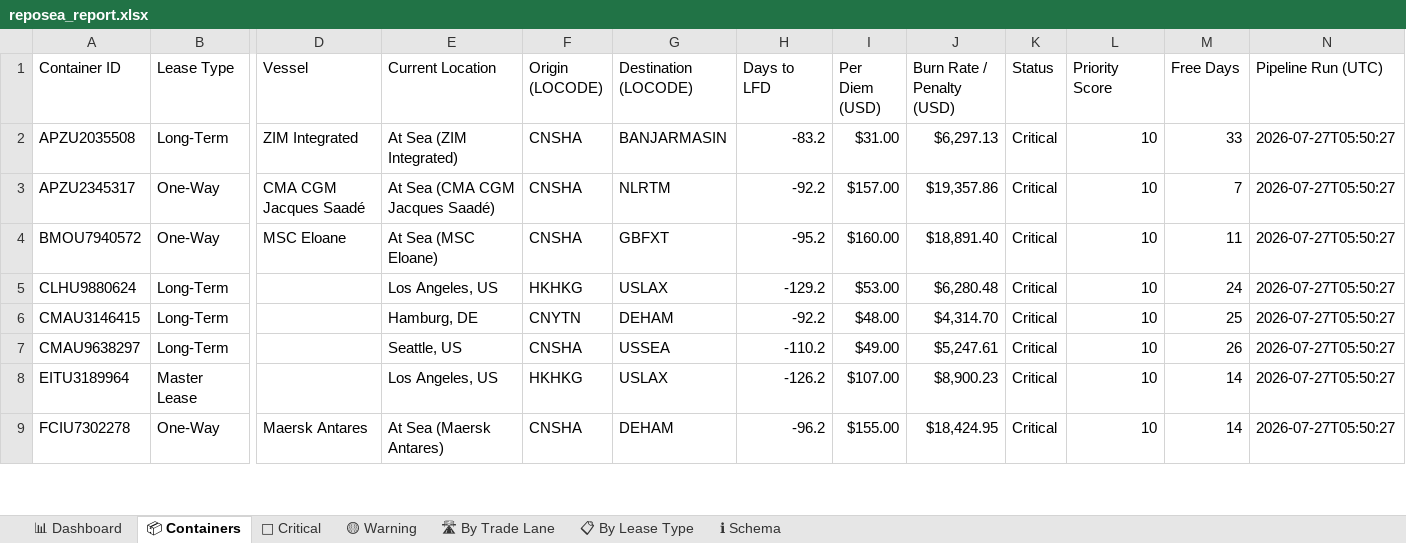
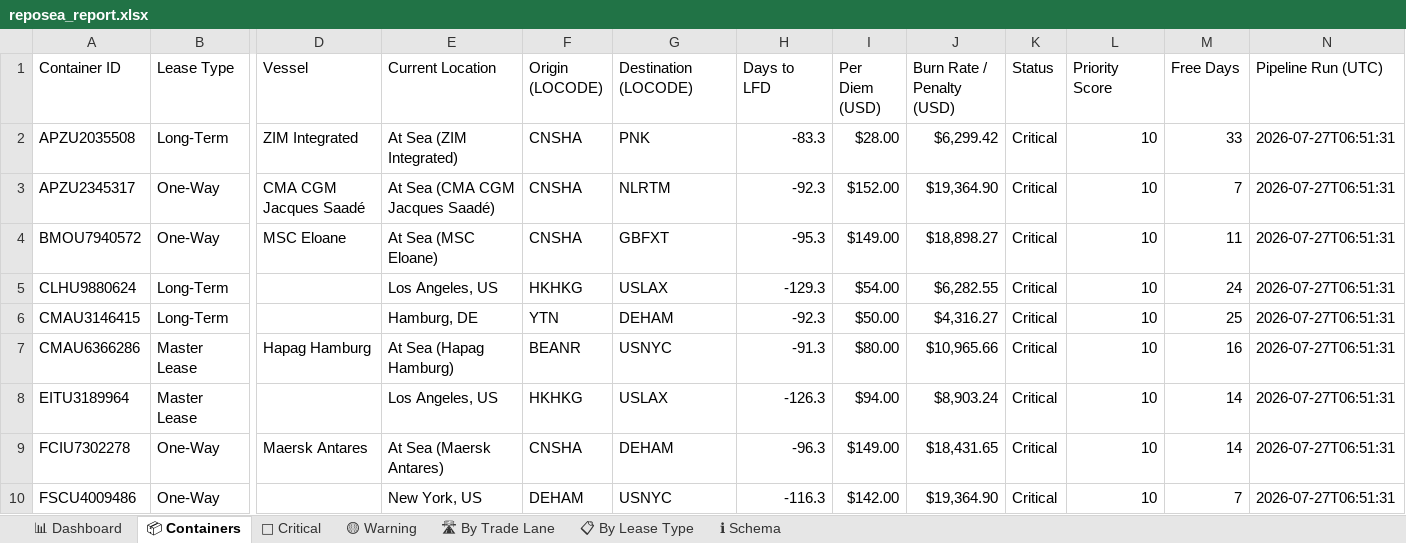
Before and after one commit to rahulmistry18/-Reposea_container_optimizer, an Excel workbook: data/exports/reposea_report.xlsx, sheet 📦 Containers, drawn as a sheet; only a part is shown, gaps mark what is left out; values as stored, in another font and other column widths than the file's, no cell formats; table styles not drawn; removed rows and columns are numbered as before the commit, all else as after; rows hold the shown columns only; the diff covers the shown part only; the diff names each change by its address in the sheet, - before the commit and + after, or states it on an @@ line.

Commit message:
chore(data): pipeline run 2026-07-26T22:51:32Z [skip ci]

```diff
--- a/data/exports/reposea_report.xlsx (sheet 📦 Containers)
+++ b/data/exports/reposea_report.xlsx (sheet 📦 Containers)
-G2 (Destination (LOCODE)): BANJARMASIN
+G2 (Destination (LOCODE)): PNK
-H2 (Days to LFD): -83.2
+H2 (Days to LFD): -83.3
-I2 (Per Diem (USD)): $31.00
+I2 (Per Diem (USD)): $28.00
-J2 (Burn Rate / Penalty (USD)): $6,297.13
+J2 (Burn Rate / Penalty (USD)): $6,299.42
-N2:N6 (Pipeline Run (UTC)): 2026-07-27T05:50:27
+N2:N6 (Pipeline Run (UTC)): 2026-07-27T06:51:31
-H3 (Days to LFD): -92.2
+H3 (Days to LFD): -92.3
-I3 (Per Diem (USD)): $157.00
+I3 (Per Diem (USD)): $152.00
-J3 (Burn Rate / Penalty (USD)): $19,357.86
+J3 (Burn Rate / Penalty (USD)): $19,364.90
-H4 (Days to LFD): -95.2
+H4 (Days to LFD): -95.3
-I4 (Per Diem (USD)): $160.00
+I4 (Per Diem (USD)): $149.00
-J4 (Burn Rate / Penalty (USD)): $18,891.40
+J4 (Burn Rate / Penalty (USD)): $18,898.27
-H5 (Days to LFD): -129.2
+H5 (Days to LFD): -129.3
-I5 (Per Diem (USD)): $53.00
+I5 (Per Diem (USD)): $54.00
-J5 (Burn Rate / Penalty (USD)): $6,280.48
+J5 (Burn Rate / Penalty (USD)): $6,282.55
-F6 (Origin (LOCODE)): CNYTN
+F6 (Origin (LOCODE)): YTN
-H6 (Days to LFD): -92.2
+H6 (Days to LFD): -92.3
-I6 (Per Diem (USD)): $48.00
+I6 (Per Diem (USD)): $50.00
-J6 (Burn Rate / Penalty (USD)): $4,314.70
+J6 (Burn Rate / Penalty (USD)): $4,316.27
-row 7: CMAU9638297 | Long-Term |  | Seattle, US | CNSHA | USSEA | -110.2 | $49.00 | $5,247.61 | Critical | 10 | 26 | 2026-07-27T05:50:27
+row 7: CMAU6366286 | Master Lease | Hapag Hamburg | At Sea (Hapag Hamburg) | BEANR | USNYC | -91.3 | $80.00 | $10,965.66 | Critical | 10 | 16 | 2026-07-27T06:51:31
-H8 (Days to LFD): -126.2
+H8 (Days to LFD): -126.3
-I8 (Per Diem (USD)): $107.00
+I8 (Per Diem (USD)): $94.00
-J8 (Burn Rate / Penalty (USD)): $8,900.23
+J8 (Burn Rate / Penalty (USD)): $8,903.24
-N8:N9 (Pipeline Run (UTC)): 2026-07-27T05:50:27
+N8:N9 (Pipeline Run (UTC)): 2026-07-27T06:51:31
-H9 (Days to LFD): -96.2
+H9 (Days to LFD): -96.3
-I9 (Per Diem (USD)): $155.00
+I9 (Per Diem (USD)): $149.00
-J9 (Burn Rate / Penalty (USD)): $18,424.95
+J9 (Burn Rate / Penalty (USD)): $18,431.65
+row 10: FSCU4009486 | One-Way |  | New York, US | DEHAM | USNYC | -116.3 | $142.00 | $19,364.90 | Critical | 10 | 7 | 2026-07-27T06:51:31
```
Also changed, not shown: 13 added rows, 14 removed rows and 53 edited cells elsewhere in this sheet, sheet 🔴 Critical, sheet 🛣 By Trade Lane, sheet 📊 Dashboard, sheet 📋 By Lease Type, sheet 🟡 Warning, cell formats, 7 other files.
